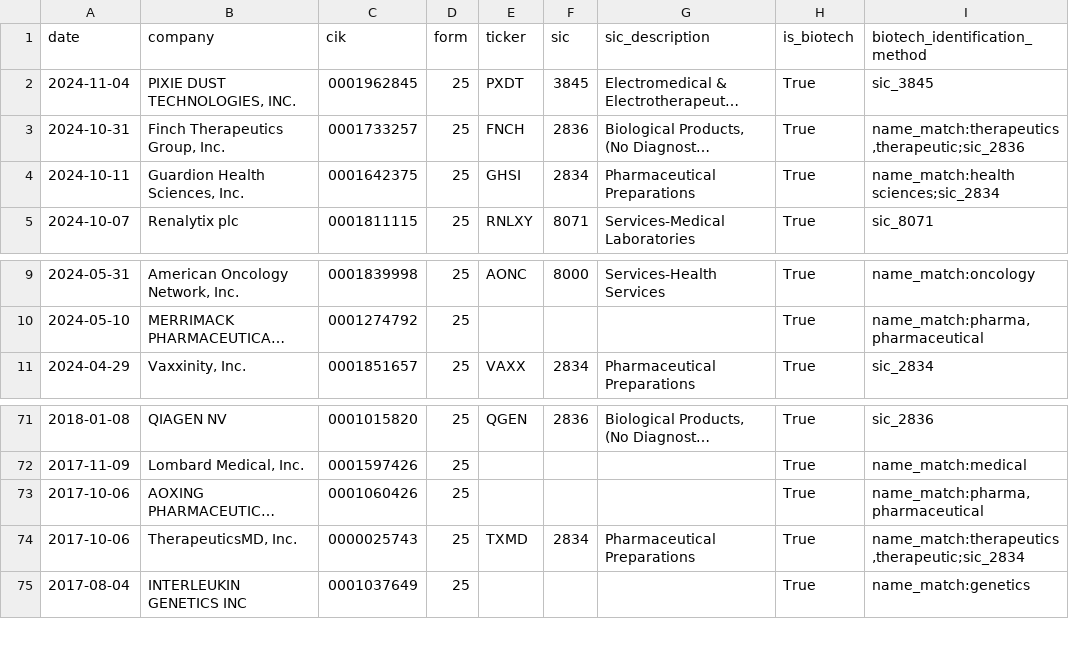
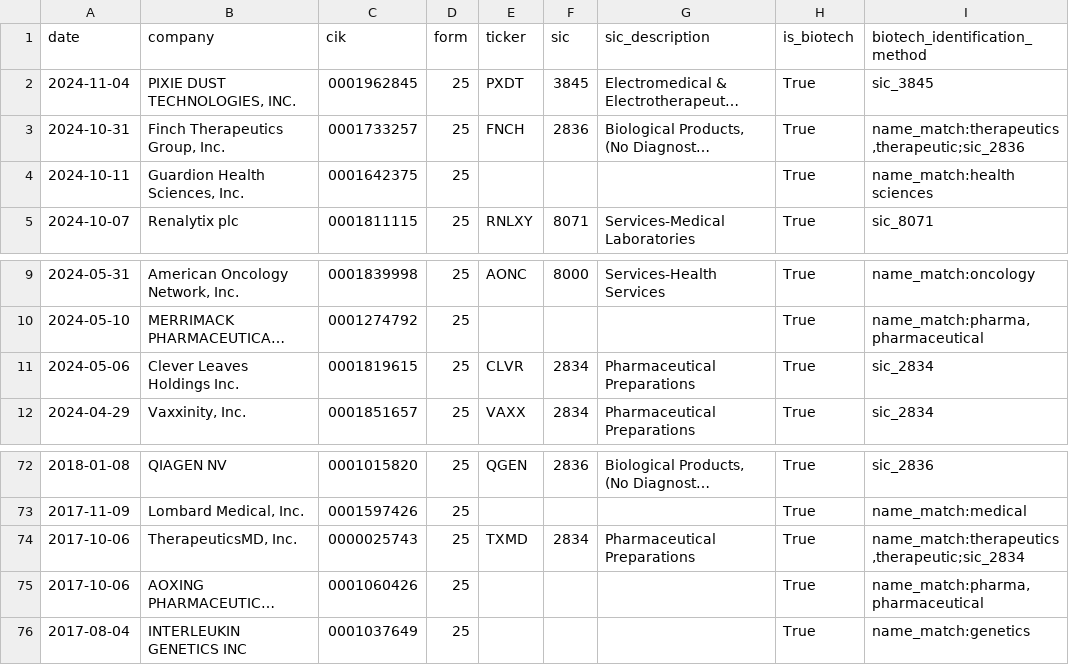
Before and after one commit to sudz4/sps, a CSV file: x_bio_weapon/biotech_delistings_detailed.csv, drawn as a sheet; only a part is shown, gaps mark what is left out; long unchanged cells end in …; the diff names each change by its address in the sheet, - before the commit and + after, or states it on an @@ line.

```diff
--- a/x_bio_weapon/biotech_delistings_detailed.csv
+++ b/x_bio_weapon/biotech_delistings_detailed.csv
-E4 (ticker): GHSI
+E4 (ticker): (empty)
-F4 (sic): 2834
+F4 (sic): (empty)
-G4 (sic_description): Pharmaceutical Preparations
+G4 (sic_description): (empty)
-I4 (biotech_identification_method): name_match:health sciences;sic_2834
+I4 (biotech_identification_method): name_match:health sciences
+row 11: 2024-05-06 | Clever Leaves Holdings Inc. | 0001819615 | 25 | CLVR | 2834 | Pharmaceutical Preparations | True | sic_2834
```
Also changed, not shown: 1 other file.
